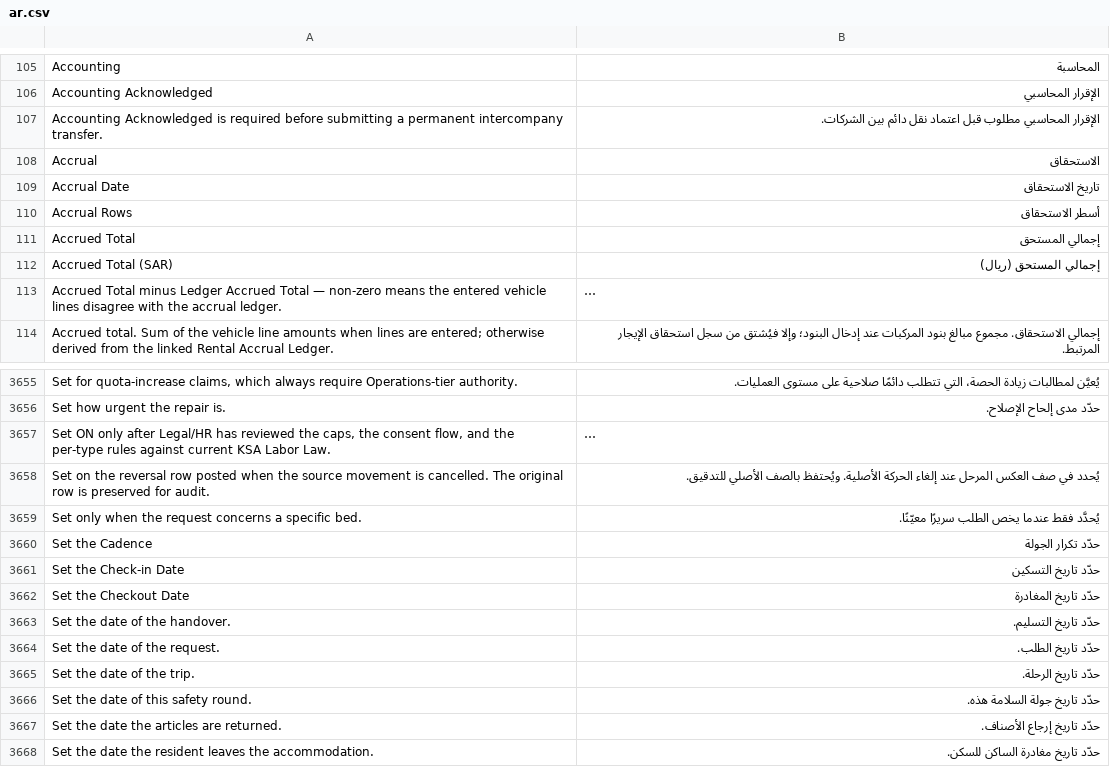
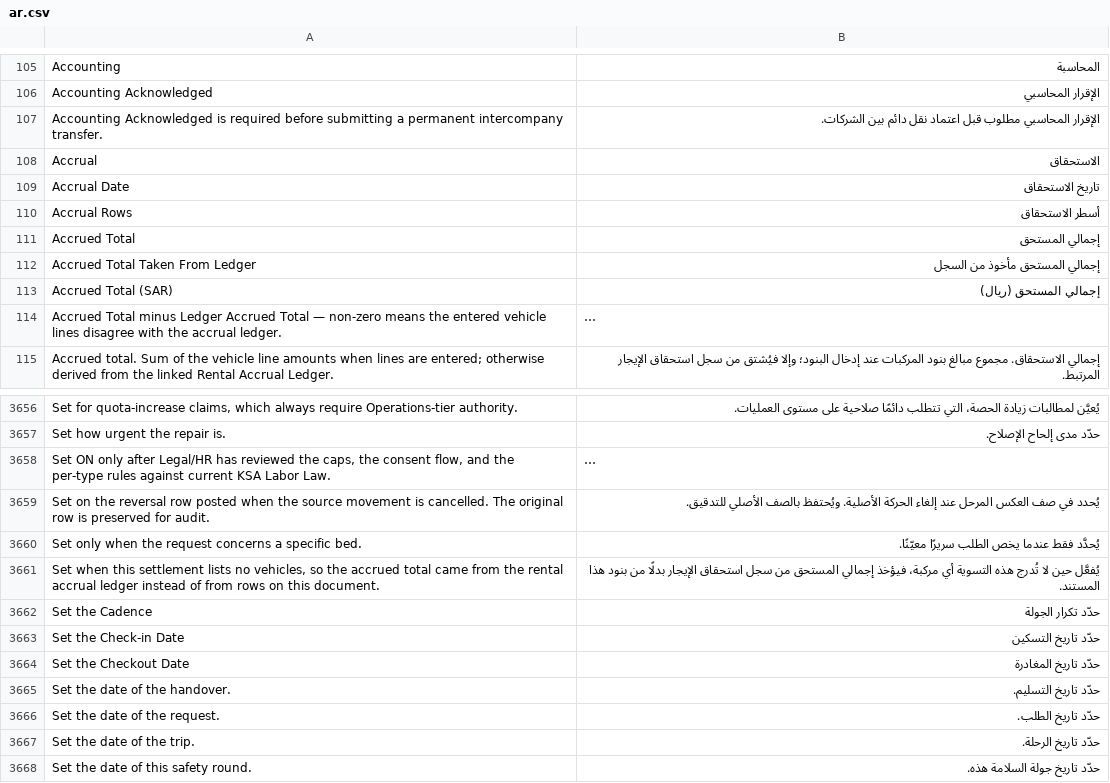
Before and after one commit to iabodysa/apex, a CSV file: apex/translations/ar.csv, drawn as a sheet; only a part is shown, gaps mark what is left out; the shorter side is filled out with more unchanged rows; long unchanged cells end in …; the diff names each change by its address in the sheet, - before the commit and + after, or states it on an @@ line.

```diff
--- a/apex/translations/ar.csv
+++ b/apex/translations/ar.csv
+row 112: Accrued Total Taken From Ledger | إجمالي المستحق مأخوذ من السجل
+row 3661: Set when this settlement lists no vehicles, so the accrued total came from the rental accrual ledger instead of from rows on this document. | يُفعَّل حين لا تُدرج هذه التسوية أي مركبة، فيؤخذ إجمالي المستحق من سجل استحقاق الإيجار بدلًا من بنود هذا المستند.
```
Also changed, not shown: 2 other files.
